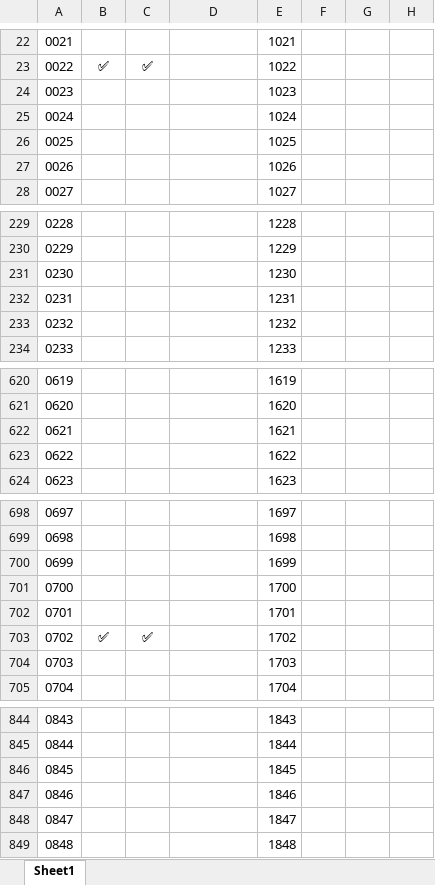
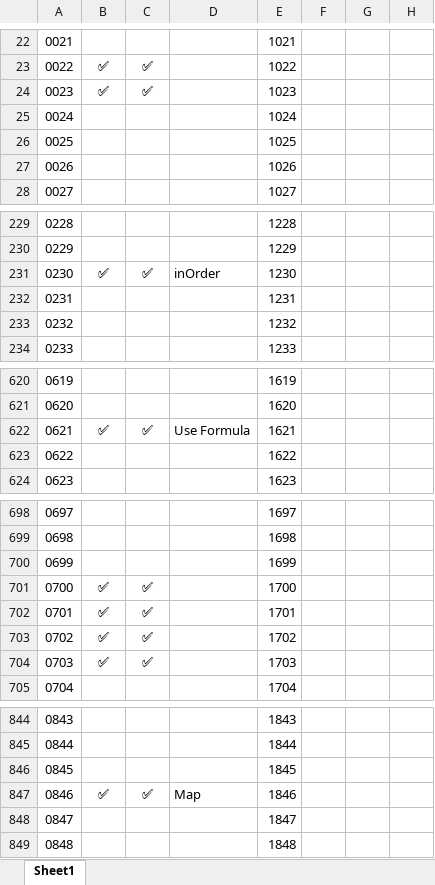
Before and after one commit to shikhar-mutta/Leetcode-Practice, an Excel workbook: LC Tracker.xlsx, sheet Sheet1, drawn as a sheet; only a part is shown, gaps mark what is left out; values as stored, in another font and other column widths than the file's, no borders; the diff covers the shown part only; the diff names each change by its address in the sheet, - before the commit and + after, or states it on an @@ line.

```diff
--- a/LC Tracker.xlsx (sheet Sheet1)
+++ b/LC Tracker.xlsx (sheet Sheet1)
-B24: (empty)
+B24: ✅
-C24: (empty)
+C24: ✅
-B231: (empty)
+B231: ✅
-C231: (empty)
+C231: ✅
-D231: (empty)
+D231: inOrder
-B622: (empty)
+B622: ✅
-C622: (empty)
+C622: ✅
-D622: (empty)
+D622: Use Formula
-B701:B702: (empty)
+B701:B702: ✅
-C701:C702: (empty)
+C701:C702: ✅
-B704: (empty)
+B704: ✅
-C704: (empty)
+C704: ✅
-B847: (empty)
+B847: ✅
-C847: (empty)
+C847: ✅
-D847: (empty)
+D847: Map
```
Also changed, not shown: 6 edited cells elsewhere in this sheet, 9 other files.
